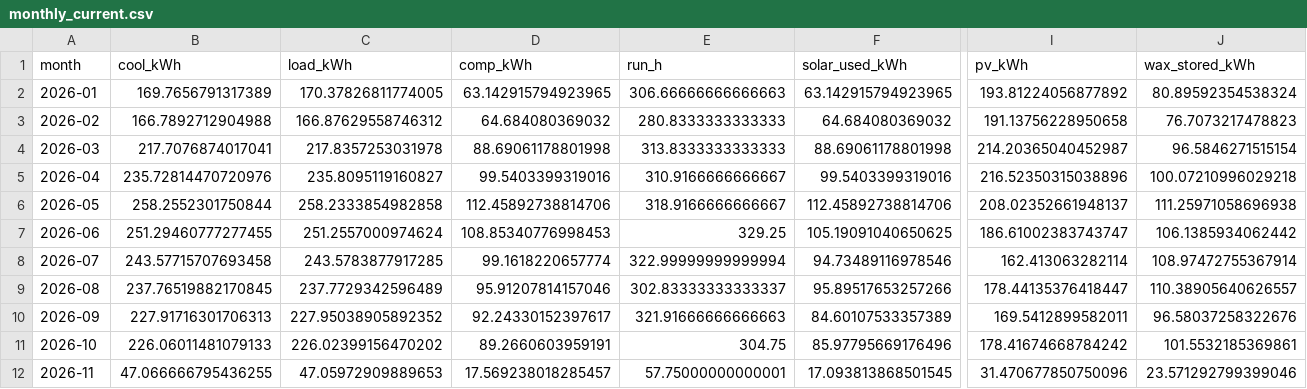
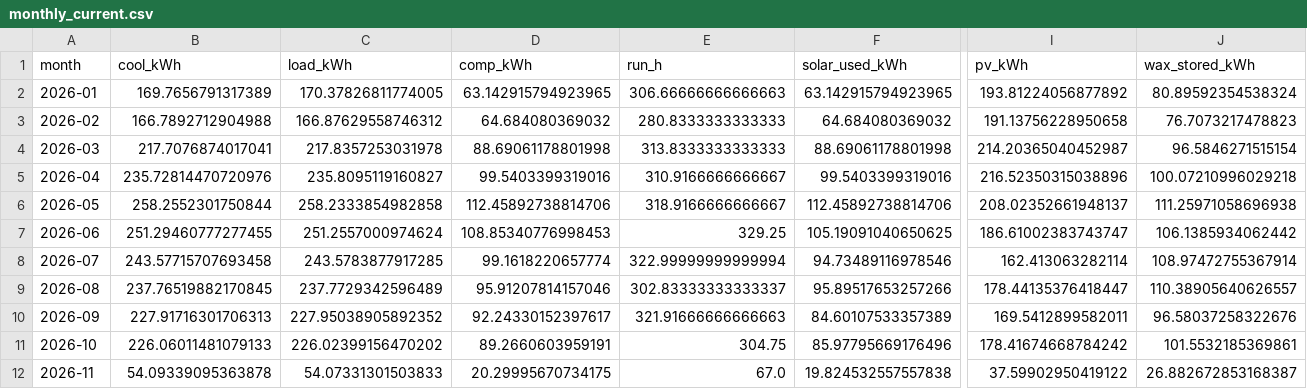
Before and after one commit to saineelam132-art/coldstorage, a CSV file: results/live/monthly_current.csv, drawn as a sheet; only a part is shown, gaps mark what is left out; the diff covers the shown part only; the diff names each change by its address in the sheet, - before the commit and + after, or states it on an @@ line.

```diff
--- a/results/live/monthly_current.csv
+++ b/results/live/monthly_current.csv
-B12 (cool_kWh): 47.066666795436255
+B12 (cool_kWh): 54.09339095363878
-C12 (load_kWh): 47.05972909889653
+C12 (load_kWh): 54.07331301503833
-D12 (comp_kWh): 17.569238018285457
+D12 (comp_kWh): 20.29995670734175
-E12 (run_h): 57.75000000000001
+E12 (run_h): 67.0
-F12 (solar_used_kWh): 17.093813868501545
+F12 (solar_used_kWh): 19.824532557557838
-I12 (pv_kWh): 31.470677850750096
+I12 (pv_kWh): 37.59902950419122
-J12 (wax_stored_kWh): 23.571292799399046
+J12 (wax_stored_kWh): 26.882672853168387
```
Also changed, not shown: 10 edited cells elsewhere in this file, data/live/openmeteo_forecast_latest.csv, results/live/daily_current.csv, 55 other files.
